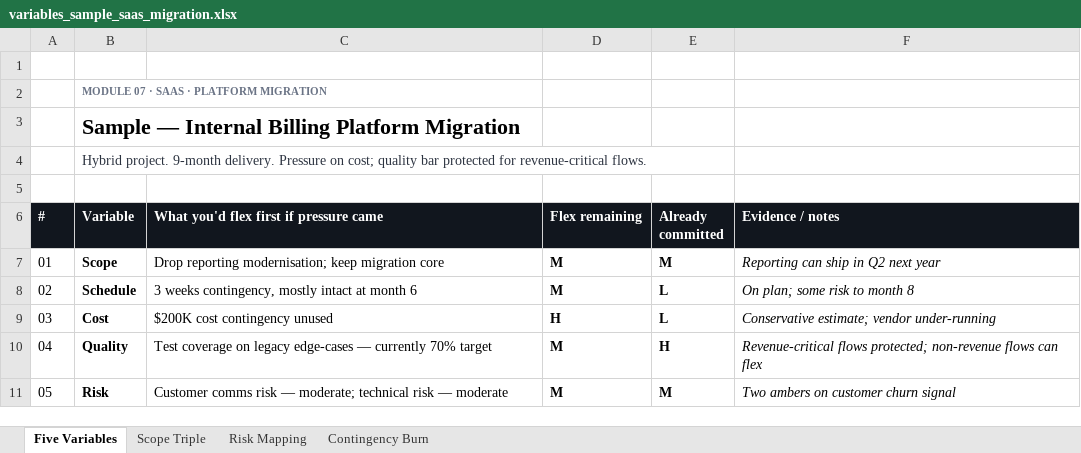
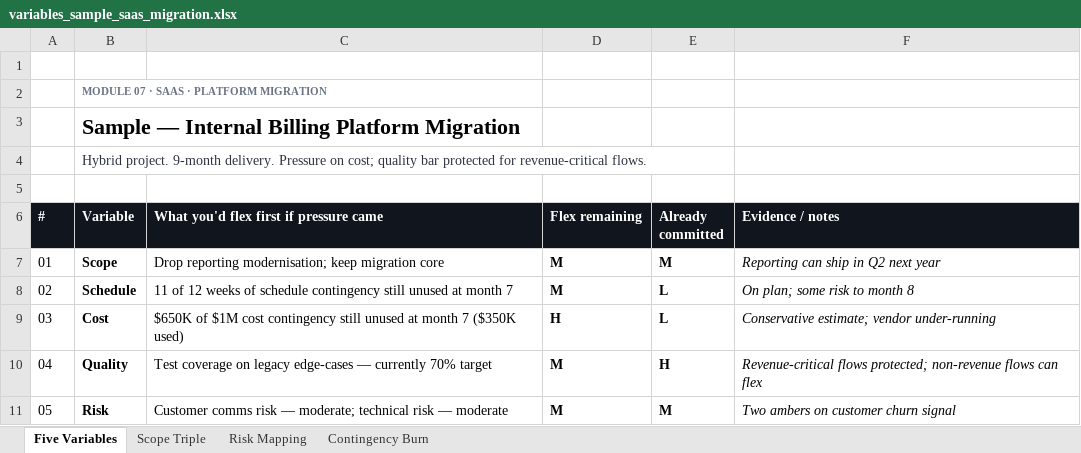
Before and after one commit to uddy245/project-coordinator-launchpad, an Excel workbook: public/templates/variables_sample_saas_migration.xlsx, sheet Five Variables, drawn as a sheet; values as stored, in another font and other column widths than the file's, no borders; the diff names each change by its address in the sheet, - before the commit and + after, or states it on an @@ line.

```diff
--- a/public/templates/variables_sample_saas_migration.xlsx (sheet Five Variables)
+++ b/public/templates/variables_sample_saas_migration.xlsx (sheet Five Variables)
-C8: 3 weeks contingency, mostly intact at month 6
+C8: 11 of 12 weeks of schedule contingency still unused at month 7
-C9: $200K cost contingency unused
+C9: $650K of $1M cost contingency still unused at month 7 ($350K used)
```
Also changed, not shown: public/templates/variables_sample_pharma_trial.xlsx, public/templates/variables_sample_retail_loyalty.xlsx.
